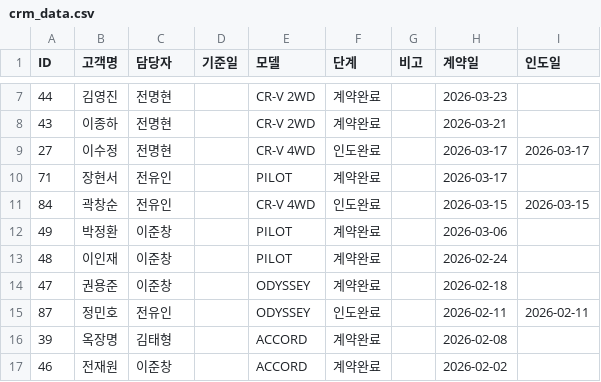
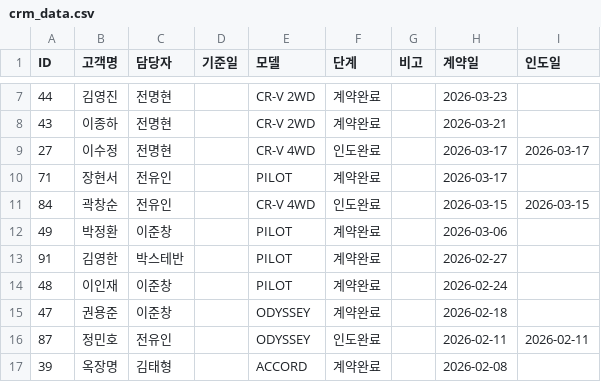
Before and after one commit to tmxpq1234-cmd/honda-crm, a CSV file: crm_data.csv, drawn as a sheet; only a part is shown, gaps mark what is left out; the shorter side is filled out with more unchanged rows; the diff names each change by its address in the sheet, - before the commit and + after, or states it on an @@ line.

Commit message:
Update 2026-04-17 01:26:42.550649

```diff
--- a/crm_data.csv
+++ b/crm_data.csv
+row 13: 91 | 김영한 | 박스테반 |  | PILOT | 계약완료 |  | 2026-02-27
```
